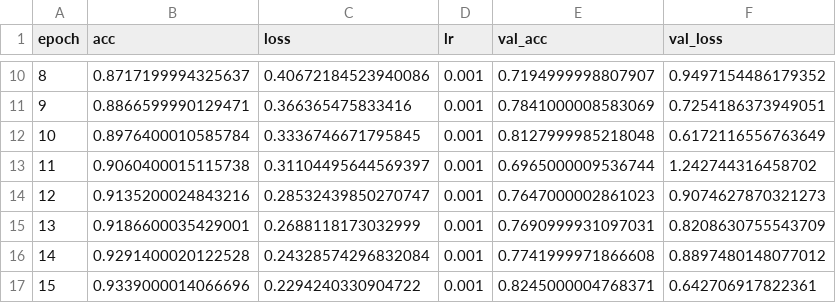
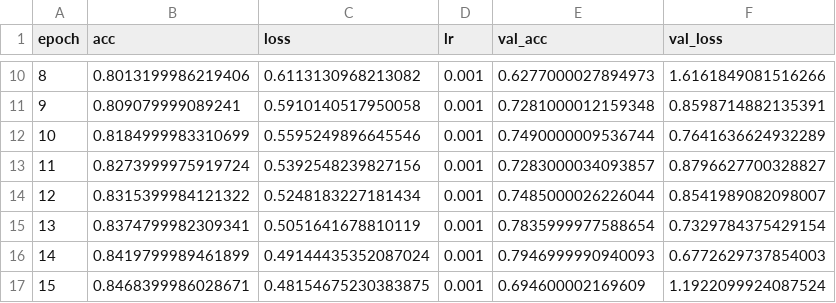
Before and after one commit to nima200/densenet-ablation, a CSV file: src/cifar10/BNL2/DenseNet-40-12-CIFAR10-bottleneck=False-nb3x3=6.csv, drawn as a sheet; only a part is shown, gaps mark what is left out; the diff covers the shown part only.

```diff
--- a/src/cifar10/BNL2/DenseNet-40-12-CIFAR10-bottleneck=False-nb3x3=6.csv
+++ b/src/cifar10/BNL2/DenseNet-40-12-CIFAR10-bottleneck=False-nb3x3=6.csv
@@ -10,8 +10,8 @@ epoch,acc,loss,lr,val_acc,val_loss
-8,0.8717199994325637,0.40672184523940086,0.001,0.7194999998807907,0.9497154486179352
-9,0.8866599990129471,0.366365475833416,0.001,0.7841000008583069,0.7254186373949051
-10,0.8976400010585784,0.3336746671795845,0.001,0.8127999985218048,0.6172116556763649
-11,0.9060400015115738,0.31104495644569397,0.001,0.6965000009536744,1.242744316458702
-12,0.9135200024843216,0.28532439850270747,0.001,0.7647000002861023,0.9074627870321273
-13,0.9186600035429001,0.2688118173032999,0.001,0.7690999931097031,0.8208630755543709
-14,0.9291400020122528,0.24328574296832084,0.001,0.7741999971866608,0.8897480148077012
-15,0.9339000014066696,0.2294240330904722,0.001,0.8245000004768371,0.642706917822361
+8,0.8013199986219406,0.6113130968213082,0.001,0.6277000027894973,1.6161849081516266
+9,0.809079999089241,0.5910140517950058,0.001,0.7281000012159348,0.8598714882135391
+10,0.8184999983310699,0.5595249896645546,0.001,0.7490000009536744,0.7641636624932289
+11,0.8273999975919724,0.5392548239827156,0.001,0.7283000034093857,0.8796627700328827
+12,0.8315399984121322,0.5248183227181434,0.001,0.7485000026226044,0.8541989082098007
+13,0.8374799982309341,0.5051641678810119,0.001,0.7835999977588654,0.7329784375429154
+14,0.8419799989461899,0.49144435352087024,0.001,0.7946999990940093,0.6772629737854003
+15,0.8468399986028671,0.48154675230383875,0.001,0.694600002169609,1.1922099924087524
```
Also changed, not shown: 146 edited cells elsewhere in this file, 1 other file.
